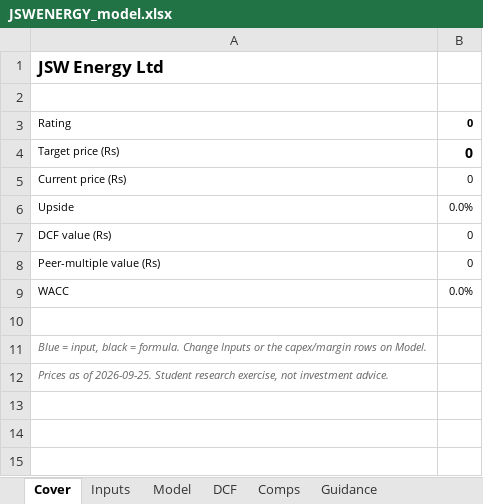
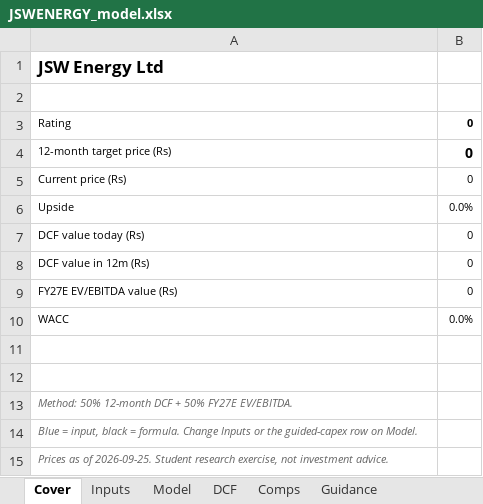
Before and after one commit to atharvaakz/india-power-initiation, an Excel workbook: outputs/JSWENERGY_model.xlsx, sheet Cover, drawn as a sheet; values as stored, in another font and other column widths than the file's, no borders; addresses are those after the commit; the diff names each change by its address in the sheet, - before the commit and + after, or states it on an @@ line.

```diff
--- a/outputs/JSWENERGY_model.xlsx (sheet Cover)
+++ b/outputs/JSWENERGY_model.xlsx (sheet Cover)
-A4: Target price (Rs)
+A4: 12-month target price (Rs)
-A7: DCF value (Rs)
+A7: DCF value today (Rs)
-A8: Peer-multiple value (Rs)
+A8: DCF value in 12m (Rs)
+row 9: FY27E EV/EBITDA value (Rs) | 0
+row 12: (empty)
-A13: Blue = input, black = formula. Change Inputs or the capex/margin rows on Model.
+A13: Method: 50% 12-month DCF + 50% FY27E EV/EBITDA.
+row 14: Blue = input, black = formula. Change Inputs or the guided-capex row on Model.
```
Also changed, not shown: sheet Model, sheet Inputs, sheet DCF, formulas that keep their value, outputs/NTPC_model.xlsx, outputs/TATAPOWER_model.xlsx, 18 other files.
